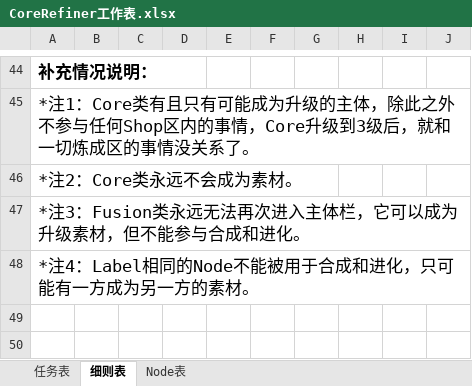
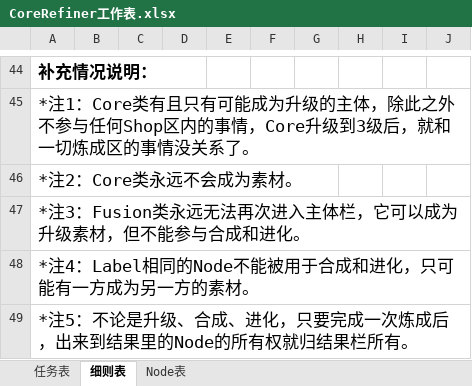
Before and after one commit to MrMedius/CoreRefiner, an Excel workbook: CoreRefiner工作表.xlsx, sheet 细则表, drawn as a sheet; only a part is shown, gaps mark what is left out; values as stored, in another font and other column widths than the file's, no borders; the diff names each change by its address in the sheet, - before the commit and + after, or states it on an @@ line.

```diff
--- a/CoreRefiner工作表.xlsx (sheet 细则表)
+++ b/CoreRefiner工作表.xlsx (sheet 细则表)
+row 49: *注5：不论是升级、合成、进化，只要完成一次炼成后，出来到结果里的Node的所有权就归结果栏所有。
```
Also changed, not shown: sheet 任务表, 7 other files.
